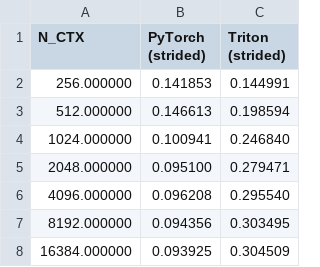
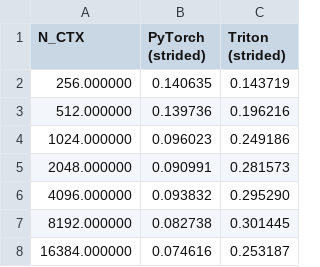
Before and after one commit to mahdikhashan/jku-ai-practical-project, a CSV file: src/notebooks/bench_results_full/sweep_seq_len_tflops.csv, drawn as a sheet.

```diff
--- a/src/notebooks/bench_results_full/sweep_seq_len_tflops.csv
+++ b/src/notebooks/bench_results_full/sweep_seq_len_tflops.csv
@@ -1,8 +1,8 @@
 N_CTX,PyTorch (strided),Triton (strided)
-256.000000,0.141853,0.144991
-512.000000,0.146613,0.198594
-1024.000000,0.100941,0.246840
-2048.000000,0.095100,0.279471
-4096.000000,0.096208,0.295540
-8192.000000,0.094356,0.303495
-16384.000000,0.093925,0.304509
+256.000000,0.140635,0.143719
+512.000000,0.139736,0.196216
+1024.000000,0.096023,0.249186
+2048.000000,0.090991,0.281573
+4096.000000,0.093832,0.295290
+8192.000000,0.082738,0.301445
+16384.000000,0.074616,0.253187
```
Also changed, not shown: src/notebooks/bench_results_full/sweep_batch_size_tflops.csv, src/notebooks/bench_results_full/sweep_batch_size_tflops_fp32.csv, 16 other files.
